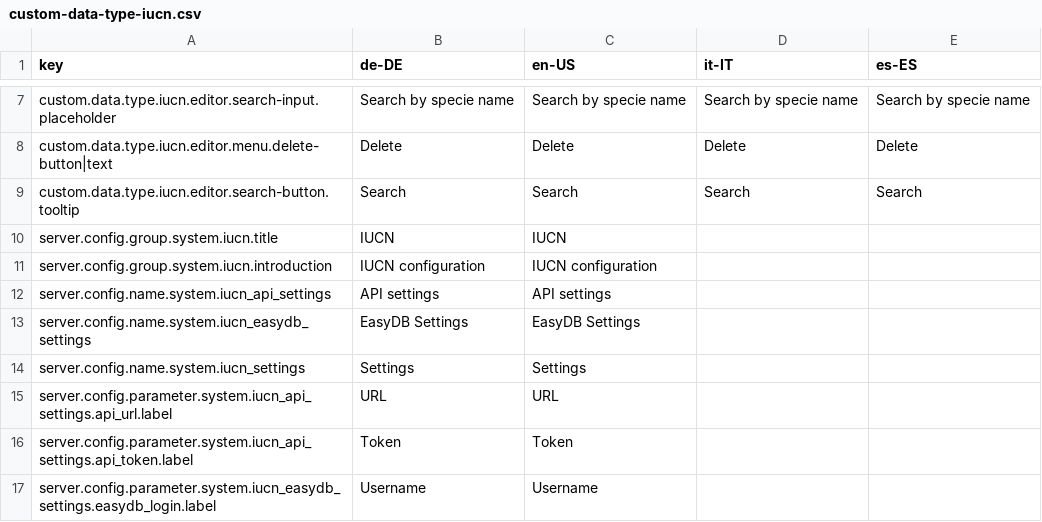
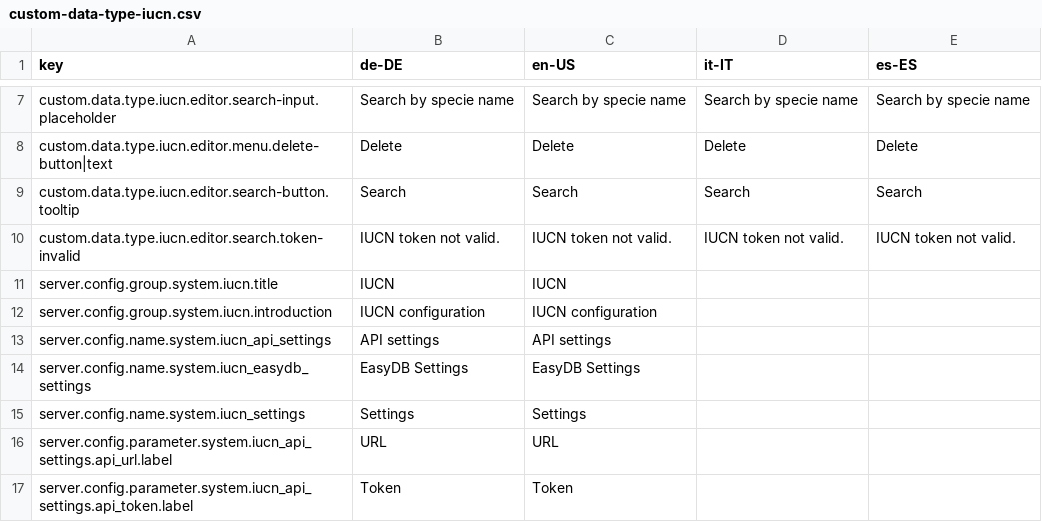
Before and after one commit to programmfabrik/easydb-custom-data-type-iucn, a CSV file: l10n/custom-data-type-iucn.csv, drawn as a sheet; only a part is shown, gaps mark what is left out; the shorter side is filled out with more unchanged rows; the diff names each change by its address in the sheet, - before the commit and + after, or states it on an @@ line.

Commit message:
Improvements in the IUCN base config so it accepts reverse linked tables. See #54217

```diff
--- a/l10n/custom-data-type-iucn.csv
+++ b/l10n/custom-data-type-iucn.csv
+row 10: custom.data.type.iucn.editor.search.token-invalid | IUCN token not valid. | IUCN token not valid. | IUCN token not valid. | IUCN token not valid.
```
Also changed, not shown: 3 other files.
